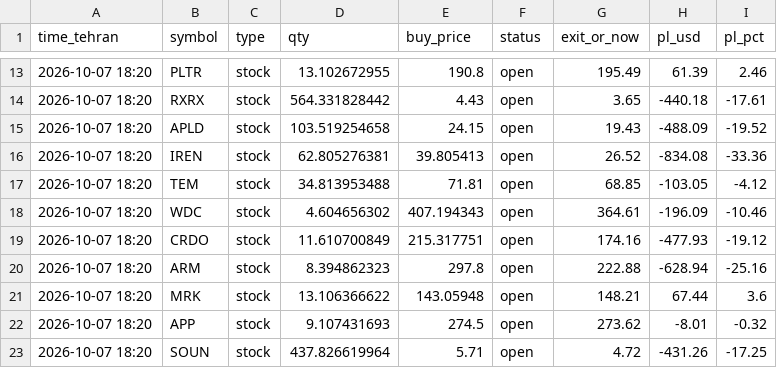
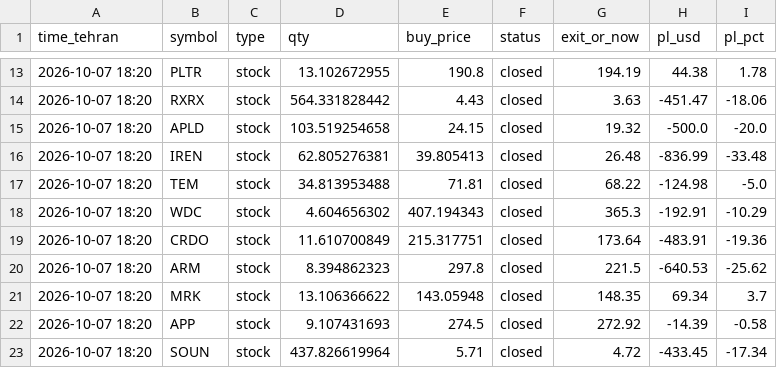
Before and after one commit to hsalehi10087/hossein-trading-bot, a CSV file: strategy_1h/journal.csv, drawn as a sheet; only a part is shown, gaps mark what is left out; the diff covers the shown part only.

```diff
--- a/strategy_1h/journal.csv
+++ b/strategy_1h/journal.csv
@@ -13,11 +13,11 @@ time_tehran,symbol,type,qty,buy_price,status,exit_or_now,pl_usd,pl_pct
-2026-10-07 18:20,PLTR,stock,13.102672955,190.8,open,195.49,61.39,2.46
-2026-10-07 18:20,RXRX,stock,564.331828442,4.43,open,3.65,-440.18,-17.61
-2026-10-07 18:20,APLD,stock,103.519254658,24.15,open,19.43,-488.09,-19.52
-2026-10-07 18:20,IREN,stock,62.805276381,39.805413,open,26.52,-834.08,-33.36
-2026-10-07 18:20,TEM,stock,34.813953488,71.81,open,68.85,-103.05,-4.12
-2026-10-07 18:20,WDC,stock,4.604656302,407.194343,open,364.61,-196.09,-10.46
-2026-10-07 18:20,CRDO,stock,11.610700849,215.317751,open,174.16,-477.93,-19.12
-2026-10-07 18:20,ARM,stock,8.394862323,297.8,open,222.88,-628.94,-25.16
-2026-10-07 18:20,MRK,stock,13.106366622,143.05948,open,148.21,67.44,3.6
-2026-10-07 18:20,APP,stock,9.107431693,274.5,open,273.62,-8.01,-0.32
-2026-10-07 18:20,SOUN,stock,437.826619964,5.71,open,4.72,-431.26,-17.25
+2026-10-07 18:20,PLTR,stock,13.102672955,190.8,closed,194.19,44.38,1.78
+2026-10-07 18:20,RXRX,stock,564.331828442,4.43,closed,3.63,-451.47,-18.06
+2026-10-07 18:20,APLD,stock,103.519254658,24.15,closed,19.32,-500.0,-20.0
+2026-10-07 18:20,IREN,stock,62.805276381,39.805413,closed,26.48,-836.99,-33.48
+2026-10-07 18:20,TEM,stock,34.813953488,71.81,closed,68.22,-124.98,-5.0
+2026-10-07 18:20,WDC,stock,4.604656302,407.194343,closed,365.3,-192.91,-10.29
+2026-10-07 18:20,CRDO,stock,11.610700849,215.317751,closed,173.64,-483.91,-19.36
+2026-10-07 18:20,ARM,stock,8.394862323,297.8,closed,221.5,-640.53,-25.62
+2026-10-07 18:20,MRK,stock,13.106366622,143.05948,closed,148.35,69.34,3.7
+2026-10-07 18:20,APP,stock,9.107431693,274.5,closed,272.92,-14.39,-0.58
+2026-10-07 18:20,SOUN,stock,437.826619964,5.71,closed,4.72,-433.45,-17.34
```
Also changed, not shown: 89 edited cells elsewhere in this file.
